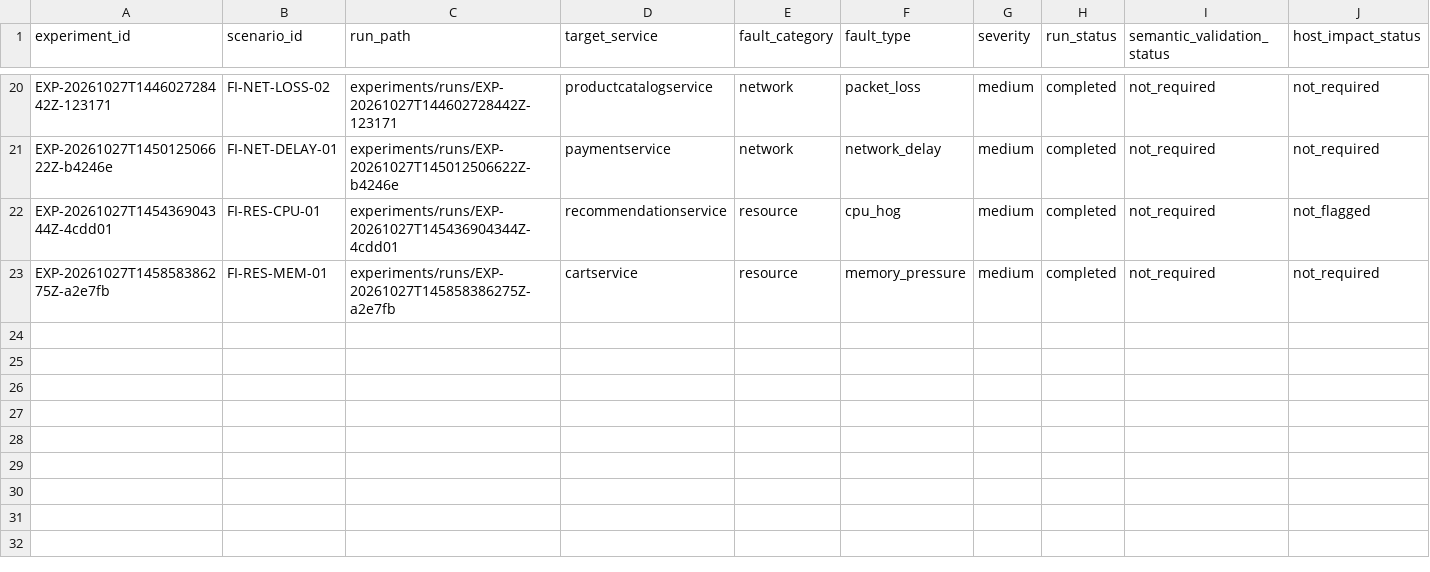
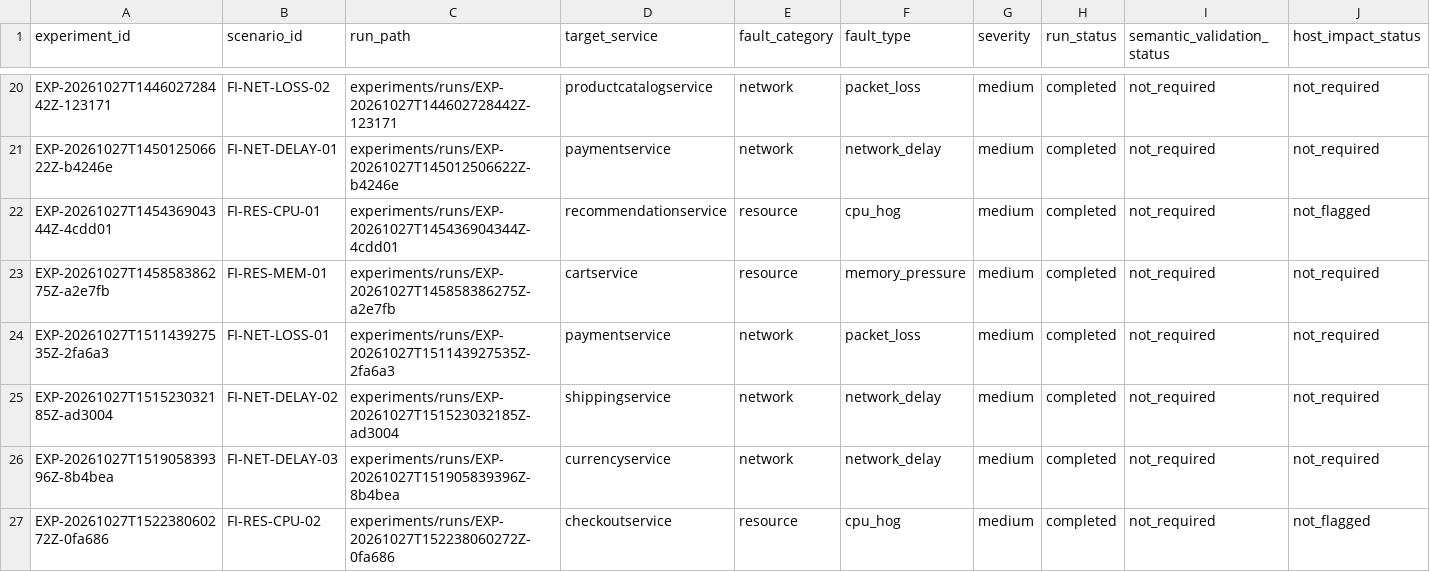
Before and after one commit to raffidevaa/online-boutique, a CSV file: research/experiments/index.csv, drawn as a sheet; only a part is shown, gaps mark what is left out; rows hold the shown columns only; the diff names each change by its address in the sheet, - before the commit and + after, or states it on an @@ line.

Commit message:
feat: add ground truth dataset collection

```diff
--- a/research/experiments/index.csv
+++ b/research/experiments/index.csv
+row 24: EXP-20261027T151143927535Z-2fa6a3 | FI-NET-LOSS-01 | experiments/runs/EXP-20261027T151143927535Z-2fa6a3 | paymentservice | network | packet_loss | medium | completed | not_required | not_required
+row 25: EXP-20261027T151523032185Z-ad3004 | FI-NET-DELAY-02 | experiments/runs/EXP-20261027T151523032185Z-ad3004 | shippingservice | network | network_delay | medium | completed | not_required | not_required
+row 26: EXP-20261027T151905839396Z-8b4bea | FI-NET-DELAY-03 | experiments/runs/EXP-20261027T151905839396Z-8b4bea | currencyservice | network | network_delay | medium | completed | not_required | not_required
+row 27: EXP-20261027T152238060272Z-0fa686 | FI-RES-CPU-02 | experiments/runs/EXP-20261027T152238060272Z-0fa686 | checkoutservice | resource | cpu_hog | medium | completed | not_required | not_flagged
```
Also changed, not shown: 2 other files.
